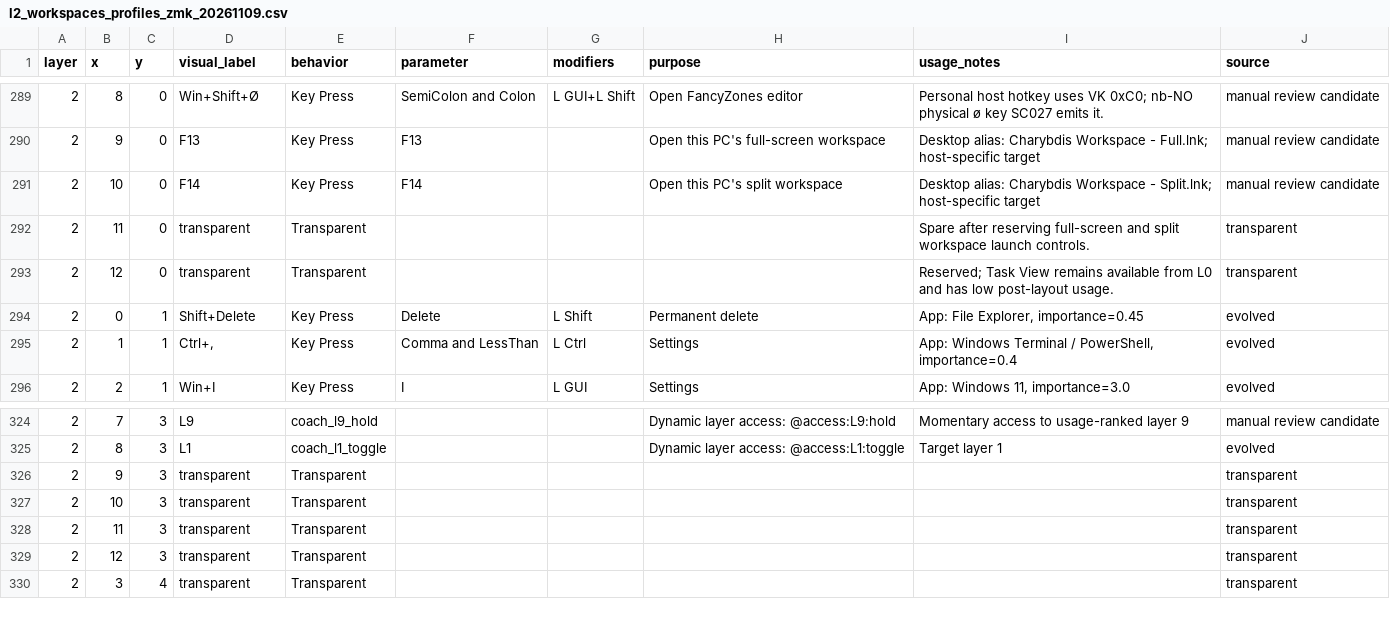
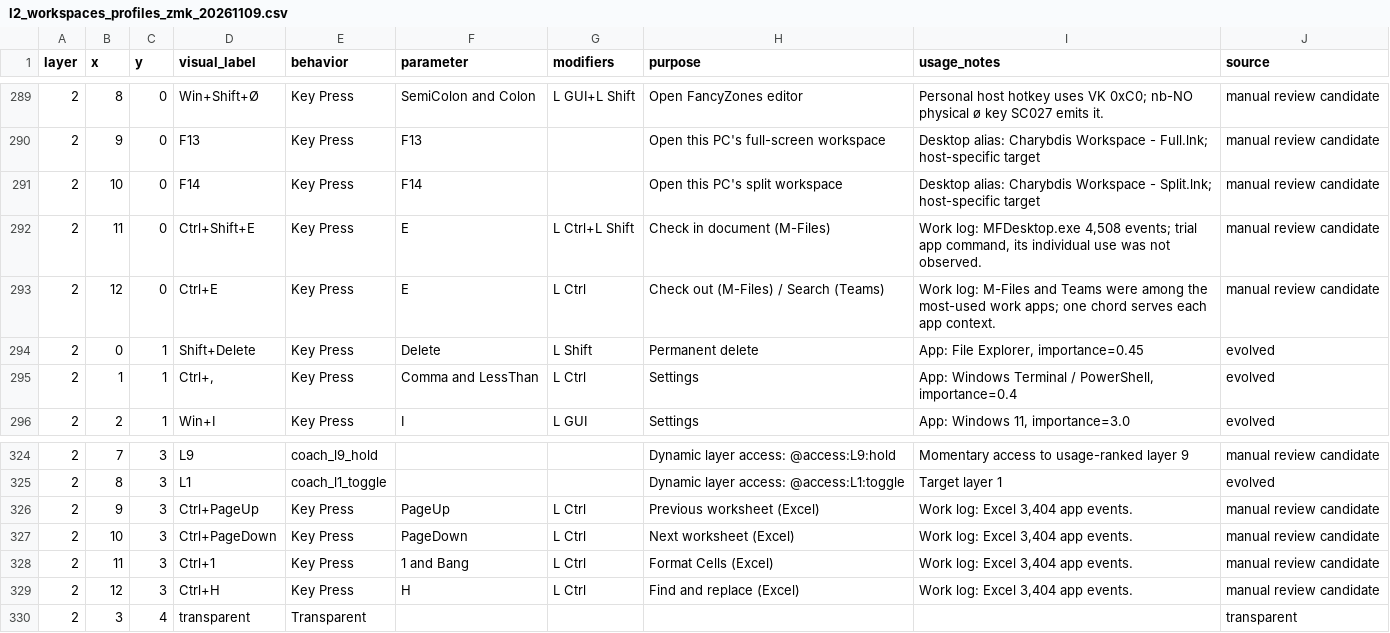
Before and after one commit to Glx28/portable-charybdis, a CSV file: coach/data/review_candidates/l2_workspaces_profiles_zmk_20261109.csv, drawn as a sheet; only a part is shown, gaps mark what is left out; the diff covers the shown part only.

Commit message:
Fill L2 workspace and work shortcut pool

```diff
--- a/coach/data/review_candidates/l2_workspaces_profiles_zmk_20261109.csv
+++ b/coach/data/review_candidates/l2_workspaces_profiles_zmk_20261109.csv
@@ -291,4 +291,4 @@
 2,10,0,F14,Key Press,F14,,Open this PC's split workspace,Desktop alias: Charybdis Workspace - Split.lnk; host-specific target,manual review candidate
-2,11,0,transparent,Transparent,,,,Spare after reserving full-screen and split workspace launch controls.,transparent
-2,12,0,transparent,Transparent,,,,Reserved; Task View remains available from L0 and has low post-layout usage.,transparent
+2,11,0,Ctrl+Shift+E,Key Press,E,L Ctrl+L Shift,Check in document (M-Files),"Work log: MFDesktop.exe 4,508 events; trial app command, its individual use was not observed.",manual review candidate
+2,12,0,Ctrl+E,Key Press,E,L Ctrl,Check out (M-Files) / Search (Teams),Work log: M-Files and Teams were among the most-used work apps; one chord serves each app context.,manual review candidate
 2,0,1,Shift+Delete,Key Press,Delete,L Shift,Permanent delete,"App: File Explorer, importance=0.45",evolved
@@ -325,6 +325,6 @@
 2,8,3,L1,coach_l1_toggle,,,Dynamic layer access: @access:L1:toggle,Target layer 1,evolved
-2,9,3,transparent,Transparent,,,,,transparent
-2,10,3,transparent,Transparent,,,,,transparent
-2,11,3,transparent,Transparent,,,,,transparent
-2,12,3,transparent,Transparent,,,,,transparent
+2,9,3,Ctrl+PageUp,Key Press,PageUp,L Ctrl,Previous worksheet (Excel),"Work log: Excel 3,404 app events.",manual review candidate
+2,10,3,Ctrl+PageDown,Key Press,PageDown,L Ctrl,Next worksheet (Excel),"Work log: Excel 3,404 app events.",manual review candidate
+2,11,3,Ctrl+1,Key Press,1 and Bang,L Ctrl,Format Cells (Excel),"Work log: Excel 3,404 app events.",manual review candidate
+2,12,3,Ctrl+H,Key Press,H,L Ctrl,Find and replace (Excel),"Work log: Excel 3,404 app events.",manual review candidate
 2,3,4,transparent,Transparent,,,,,transparent
```
Also changed, not shown: 84 edited cells elsewhere in this file, 1 other file.
